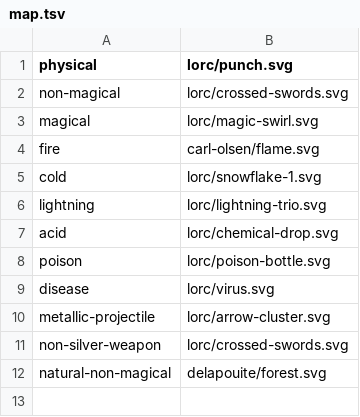
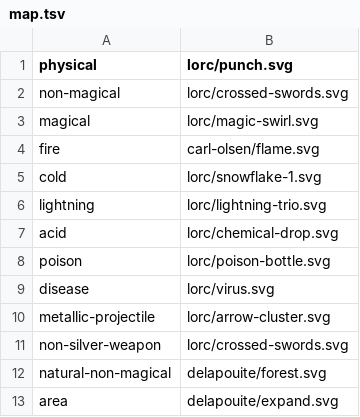
Before and after one commit to KobaruTools/cof2-campaign-tool, a TSV file: scripts/game-icons/damage-types/map.tsv, drawn as a sheet.

Commit message:
feat: RD « zone » de Défense au bouclier (guerrier, bouclier-r3)
Nouveau type de dégât réductible `area` (attaques de zone + souffles) :
une boule de feu est `fire` ET `area`, les RD se cumulant par source.

- bouclier-r3 : damageReduction flat = rang de la voie (3→3, 4→4, 5→5),
  suit l'interrupteur « bouclier en main » existant ; WIP levé.
- icône delapouite/expand (flèches vers l'extérieur), régénérée via
  scripts/game-icons/damage-types ; libellés « RD Zone N ».

```diff
--- a/scripts/game-icons/damage-types/map.tsv
+++ b/scripts/game-icons/damage-types/map.tsv
@@ -12 +12,2 @@ non-silver-weapon	lorc/crossed-swords.svg
 natural-non-magical	delapouite/forest.svg
+area	delapouite/expand.svg
```
Also changed, not shown: 4 other files.
